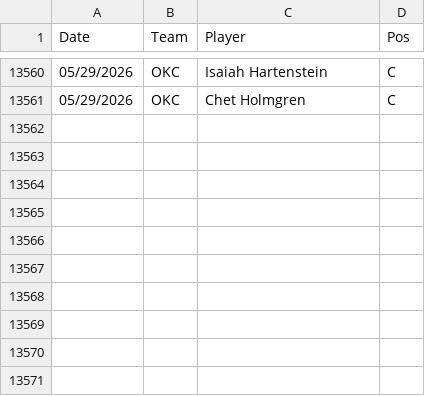
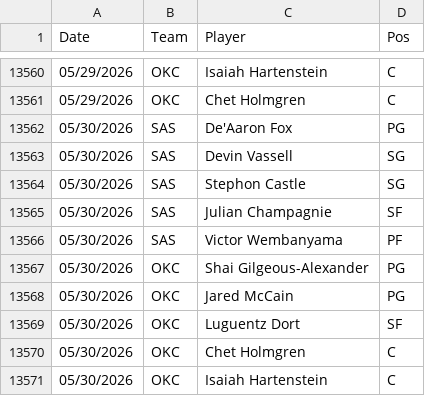
Before and after one commit to Relenes510/fantasy_basketball, a CSV file: tables/2025/daily_lineups.csv, drawn as a sheet; only a part is shown, gaps mark what is left out.

```diff
--- a/tables/2025/daily_lineups.csv
+++ b/tables/2025/daily_lineups.csv
@@ -13561 +13561,11 @@ Date,Team,Player,Pos
 05/29/2026,OKC,Chet Holmgren,C
+05/30/2026,SAS,De'Aaron Fox,PG
+05/30/2026,SAS,Devin Vassell,SG
+05/30/2026,SAS,Stephon Castle,SG
+05/30/2026,SAS,Julian Champagnie,SF
+05/30/2026,SAS,Victor Wembanyama,PF
+05/30/2026,OKC,Shai Gilgeous-Alexander,PG
+05/30/2026,OKC,Jared McCain,PG
+05/30/2026,OKC,Luguentz Dort,SF
+05/30/2026,OKC,Chet Holmgren,C
+05/30/2026,OKC,Isaiah Hartenstein,C
```
Also changed, not shown: tables/2025/gmday_preds_PTS.csv, 1 other file.
